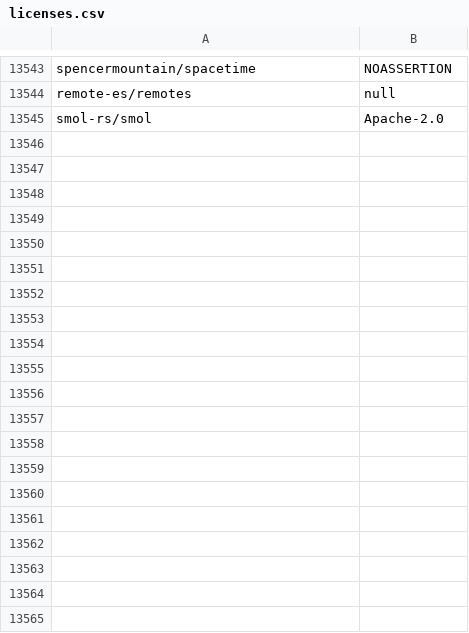
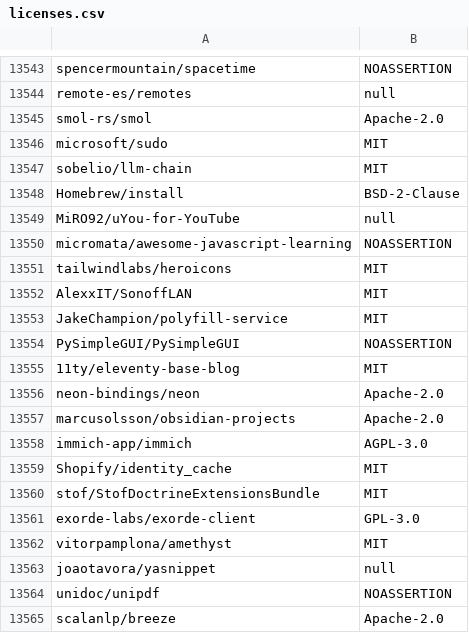
Before and after one commit to surprisetalk/licensure, a CSV file: licenses.csv, drawn as a sheet; only a part is shown, gaps mark what is left out; the diff covers the shown part only; the diff names each change by its address in the sheet, - before the commit and + after, or states it on an @@ line.

```diff
--- a/licenses.csv
+++ b/licenses.csv
+row 13546: microsoft/sudo | MIT
+row 13547: sobelio/llm-chain | MIT
+row 13548: Homebrew/install | BSD-2-Clause
+row 13549: MiRO92/uYou-for-YouTube | null
+row 13550: micromata/awesome-javascript-learning | NOASSERTION
+row 13551: tailwindlabs/heroicons | MIT
+row 13552: AlexxIT/SonoffLAN | MIT
+row 13553: JakeChampion/polyfill-service | MIT
+row 13554: PySimpleGUI/PySimpleGUI | NOASSERTION
+row 13555: 11ty/eleventy-base-blog | MIT
+row 13556: neon-bindings/neon | Apache-2.0
+row 13557: marcusolsson/obsidian-projects | Apache-2.0
+row 13558: immich-app/immich | AGPL-3.0
+row 13559: Shopify/identity_cache | MIT
+row 13560: stof/StofDoctrineExtensionsBundle | MIT
+row 13561: exorde-labs/exorde-client | GPL-3.0
+row 13562: vitorpamplona/amethyst | MIT
+row 13563: joaotavora/yasnippet | null
+row 13564: unidoc/unipdf | NOASSERTION
+row 13565: scalanlp/breeze | Apache-2.0
```
Also changed, not shown: 21 added rows elsewhere in this file, 2 other files.
